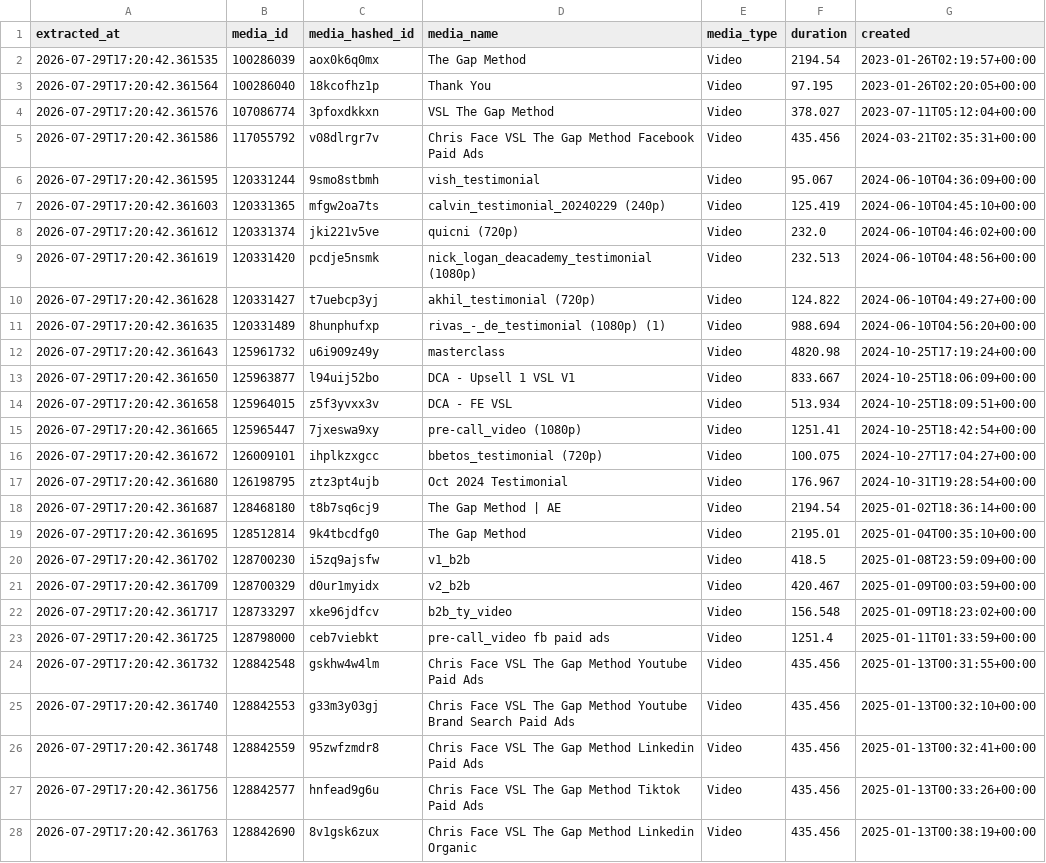
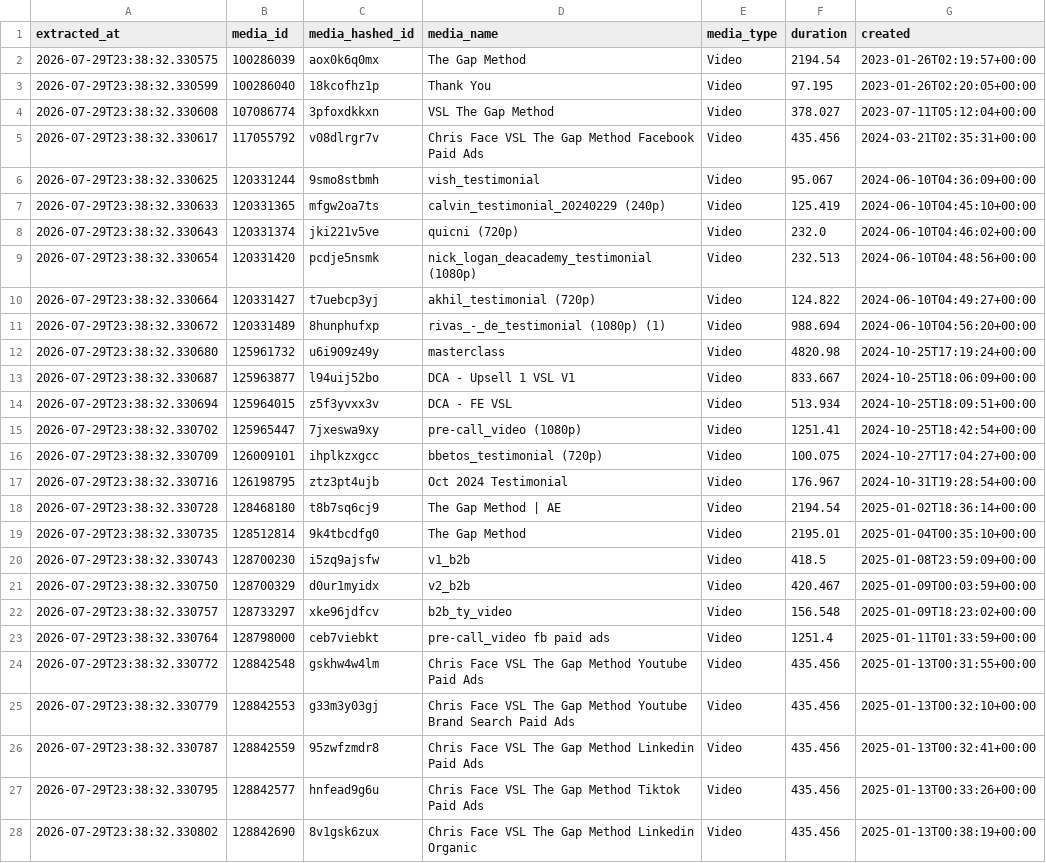
Before and after one commit to cntaylortrace316/wistia-data-engineering, a CSV file: data/media_metadata.csv, drawn as a sheet; only a part is shown; the diff covers the shown part only; the diff names each change by its address in the sheet, - before the commit and + after, or states it on an @@ line.

```diff
--- a/data/media_metadata.csv
+++ b/data/media_metadata.csv
-A2 (extracted_at): 2026-07-29T17:20:42.361535
+A2 (extracted_at): 2026-07-29T23:38:32.330575
-A3 (extracted_at): 2026-07-29T17:20:42.361564
+A3 (extracted_at): 2026-07-29T23:38:32.330599
-A4 (extracted_at): 2026-07-29T17:20:42.361576
+A4 (extracted_at): 2026-07-29T23:38:32.330608
-A5 (extracted_at): 2026-07-29T17:20:42.361586
+A5 (extracted_at): 2026-07-29T23:38:32.330617
-A6 (extracted_at): 2026-07-29T17:20:42.361595
+A6 (extracted_at): 2026-07-29T23:38:32.330625
-A7 (extracted_at): 2026-07-29T17:20:42.361603
+A7 (extracted_at): 2026-07-29T23:38:32.330633
-A8 (extracted_at): 2026-07-29T17:20:42.361612
+A8 (extracted_at): 2026-07-29T23:38:32.330643
-A9 (extracted_at): 2026-07-29T17:20:42.361619
+A9 (extracted_at): 2026-07-29T23:38:32.330654
-A10 (extracted_at): 2026-07-29T17:20:42.361628
+A10 (extracted_at): 2026-07-29T23:38:32.330664
-A11 (extracted_at): 2026-07-29T17:20:42.361635
+A11 (extracted_at): 2026-07-29T23:38:32.330672
-A12 (extracted_at): 2026-07-29T17:20:42.361643
+A12 (extracted_at): 2026-07-29T23:38:32.330680
-A13 (extracted_at): 2026-07-29T17:20:42.361650
+A13 (extracted_at): 2026-07-29T23:38:32.330687
-A14 (extracted_at): 2026-07-29T17:20:42.361658
+A14 (extracted_at): 2026-07-29T23:38:32.330694
-A15 (extracted_at): 2026-07-29T17:20:42.361665
+A15 (extracted_at): 2026-07-29T23:38:32.330702
-A16 (extracted_at): 2026-07-29T17:20:42.361672
+A16 (extracted_at): 2026-07-29T23:38:32.330709
-A17 (extracted_at): 2026-07-29T17:20:42.361680
+A17 (extracted_at): 2026-07-29T23:38:32.330716
-A18 (extracted_at): 2026-07-29T17:20:42.361687
+A18 (extracted_at): 2026-07-29T23:38:32.330728
-A19 (extracted_at): 2026-07-29T17:20:42.361695
+A19 (extracted_at): 2026-07-29T23:38:32.330735
-A20 (extracted_at): 2026-07-29T17:20:42.361702
+A20 (extracted_at): 2026-07-29T23:38:32.330743
-A21 (extracted_at): 2026-07-29T17:20:42.361709
+A21 (extracted_at): 2026-07-29T23:38:32.330750
-A22 (extracted_at): 2026-07-29T17:20:42.361717
+A22 (extracted_at): 2026-07-29T23:38:32.330757
-A23 (extracted_at): 2026-07-29T17:20:42.361725
+A23 (extracted_at): 2026-07-29T23:38:32.330764
-A24 (extracted_at): 2026-07-29T17:20:42.361732
+A24 (extracted_at): 2026-07-29T23:38:32.330772
-A25 (extracted_at): 2026-07-29T17:20:42.361740
+A25 (extracted_at): 2026-07-29T23:38:32.330779
-A26 (extracted_at): 2026-07-29T17:20:42.361748
+A26 (extracted_at): 2026-07-29T23:38:32.330787
-A27 (extracted_at): 2026-07-29T17:20:42.361756
+A27 (extracted_at): 2026-07-29T23:38:32.330795
-A28 (extracted_at): 2026-07-29T17:20:42.361763
+A28 (extracted_at): 2026-07-29T23:38:32.330802
```
Also changed, not shown: 115 edited cells elsewhere in this file, data/engagement_metrics.csv, data/visitor_data.csv, 1 other file.
